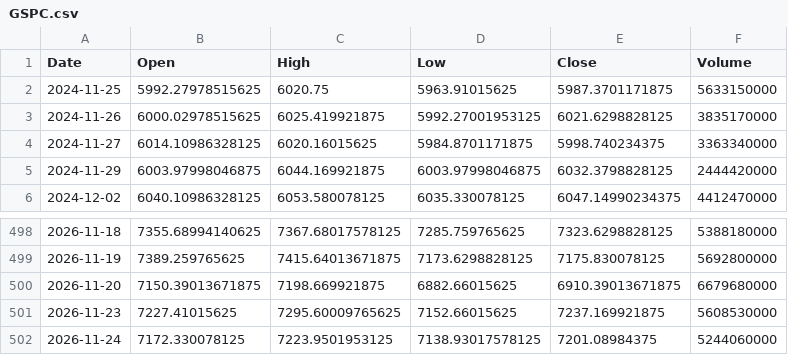
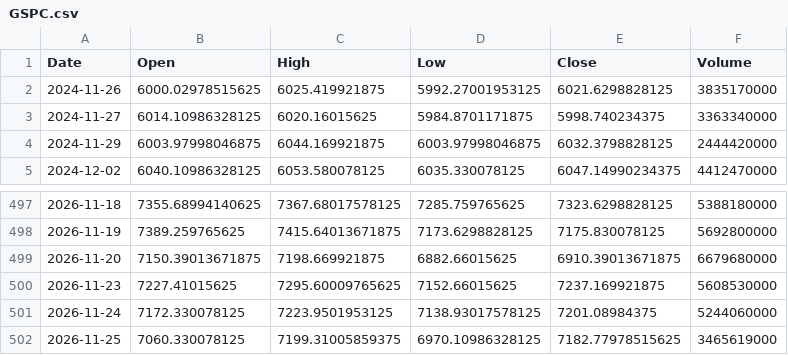
Before and after one commit to mmueses/estrategia-claude, a CSV file: datos/GSPC.csv, drawn as a sheet; only a part is shown, gaps mark what is left out.

```diff
--- a/datos/GSPC.csv
+++ b/datos/GSPC.csv
@@ -1,3 +1,2 @@
 Date,Open,High,Low,Close,Volume
-2024-11-25,5992.27978515625,6020.75,5963.91015625,5987.3701171875,5633150000
 2024-11-26,6000.02978515625,6025.419921875,5992.27001953125,6021.6298828125,3835170000
@@ -502 +501,2 @@ Date,Open,High,Low,Close,Volume
 2026-11-24,7172.330078125,7223.9501953125,7138.93017578125,7201.08984375,5244060000
+2026-11-25,7060.330078125,7199.31005859375,6970.10986328125,7182.77978515625,3465619000
```
Also changed, not shown: datos/0P0001W7AI.F.csv, datos/0P0001XF42.F.csv, 1 other file.
